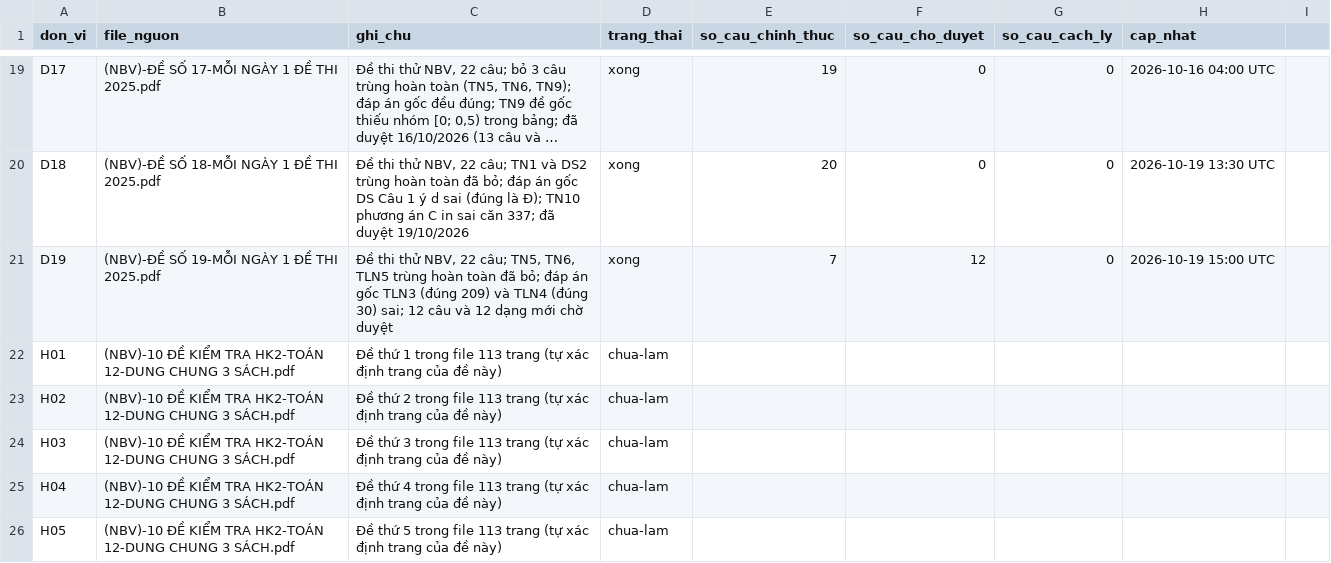
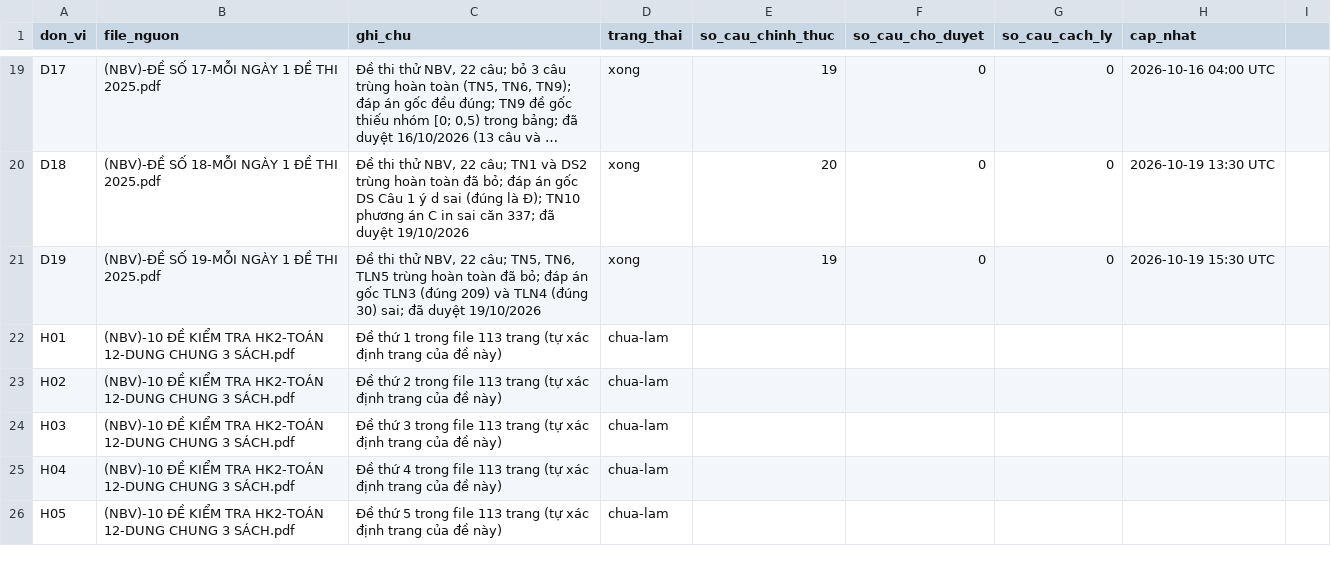
Before and after one commit to nguyenkhoi6107-ux/kho-toan-thpt, a CSV file: danh-muc/tien-do.csv, drawn as a sheet; only a part is shown, gaps mark what is left out; long unchanged cells end in …; the diff names each change by its address in the sheet, - before the commit and + after, or states it on an @@ line.

```diff
--- a/danh-muc/tien-do.csv
+++ b/danh-muc/tien-do.csv
-C21 (ghi_chu): …30) sai; 12 câu và 12 dạng mới chờ duyệt
+C21 (ghi_chu): …30) sai; đã duyệt 19/10/2026
-E21 (so_cau_chinh_thuc): 7
+E21 (so_cau_chinh_thuc): 19
-F21 (so_cau_cho_duyet): 12
+F21 (so_cau_cho_duyet): 0
-H21 (cap_nhat): 2026-10-19 15:00 UTC
+H21 (cap_nhat): 2026-10-19 15:30 UTC
```
Also changed, not shown: danh-muc/chi-muc.csv, 14 other files.
